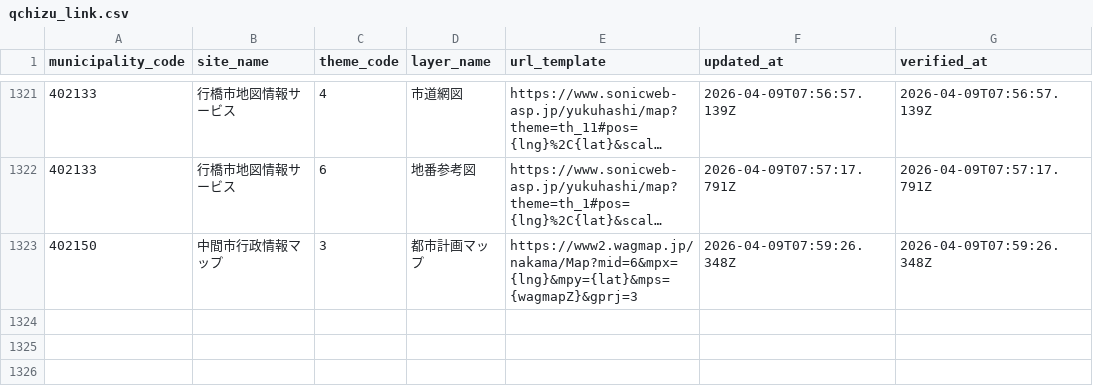
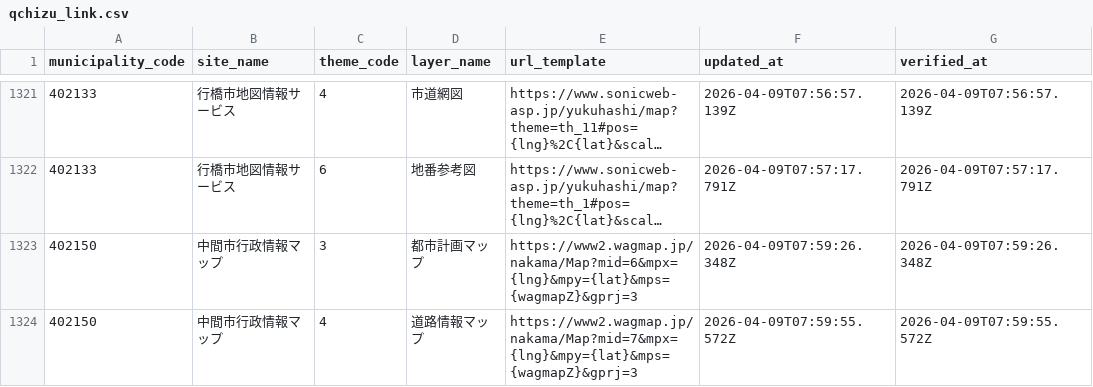
Before and after one commit to qchizu/qchizu_link_csv, a CSV file: data/qchizu_link.csv, drawn as a sheet; only a part is shown, gaps mark what is left out; long unchanged cells end in ….

Commit message:
Update CSV data 2026-04-09T07:59:59.433Z

```diff
--- a/data/qchizu_link.csv
+++ b/data/qchizu_link.csv
@@ -1323 +1323,2 @@ municipality_code,site_name,theme_code,layer_name,url_template,updated_at,verifi
 402150,中間市行政情報マップ,3,都市計画マップ,https://www2.wagmap.jp/nakama/Map?mid=6&mpx={lng}&mpy={lat}&mps={wagmapZ}&gprj=3,2026-04-09T07:59:26.348Z,2026-04-09T07:59:26.348Z
+402150,中間市行政情報マップ,4,道路情報マップ,https://www2.wagmap.jp/nakama/Map?mid=7&mpx={lng}&mpy={lat}&mps={wagmapZ}&gprj=3,2026-04-09T07:59:55.572Z,2026-04-09T07:59:55.572Z
```
